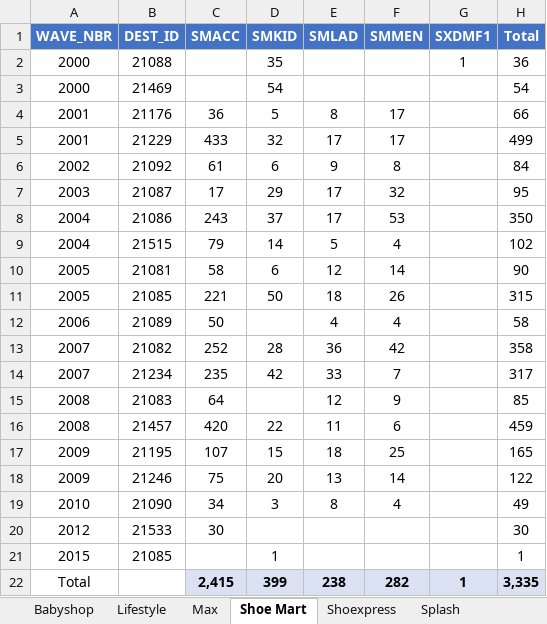
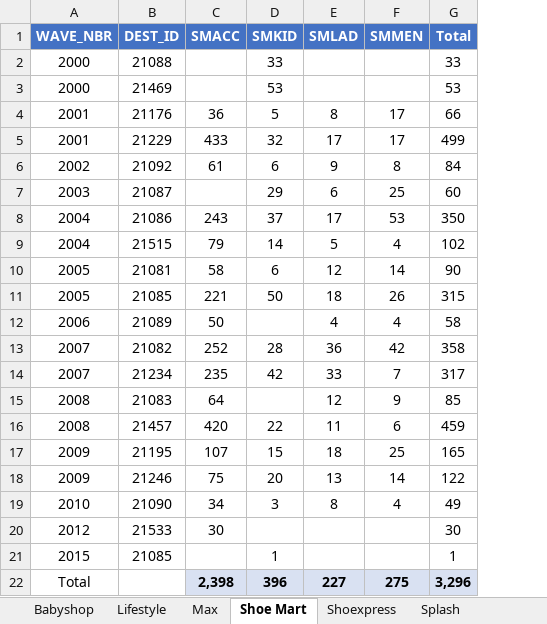
Before and after one commit to abs137/Balance-Pick, an Excel workbook: Balance_Pick_Summary.xlsx, sheet Shoe Mart, drawn as a sheet; values as stored, in another font and other column widths than the file's, no borders; removed rows and columns are numbered as before the commit, all else as after; the diff names each change by its address in the sheet, - before the commit and + after, or states it on an @@ line.

```diff
--- a/Balance_Pick_Summary.xlsx (sheet Shoe Mart)
+++ b/Balance_Pick_Summary.xlsx (sheet Shoe Mart)
-column G (SXDMF1), row 2: 1
-D2 (SMKID): 35
+D2 (SMKID): 33
-G2 (Total): 36
+G2 (Total): 33
-D3 (SMKID): 54
+D3 (SMKID): 53
-G3 (Total): 54
+G3 (Total): 53
-C7 (SMACC): 17
+C7 (SMACC): (empty)
-E7 (SMLAD): 17
+E7 (SMLAD): 6
-F7 (SMMEN): 32
+F7 (SMMEN): 25
-G7 (Total): 95
+G7 (Total): 60
-row 22: Total |  | 2,415 | 399 | 238 | 282 | 1 | 3,335
+row 22: Total |  | 2,398 | 396 | 227 | 275 | 3,296
```
Also changed, not shown: sheet Max, sheet Splash, sheet Lifestyle, sheet Babyshop.
